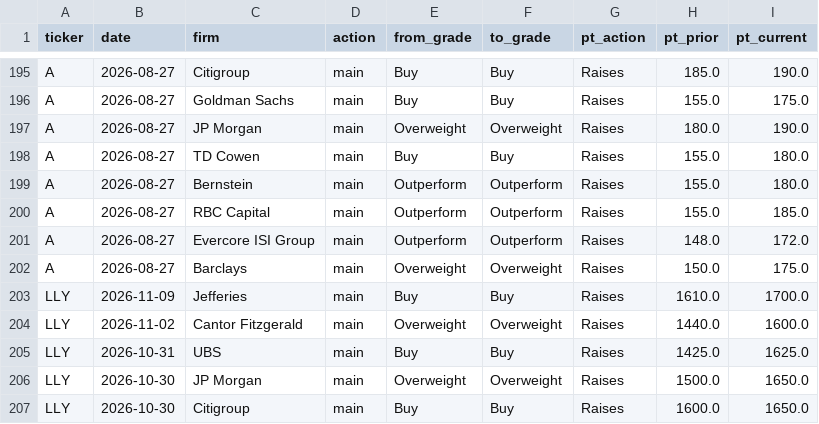
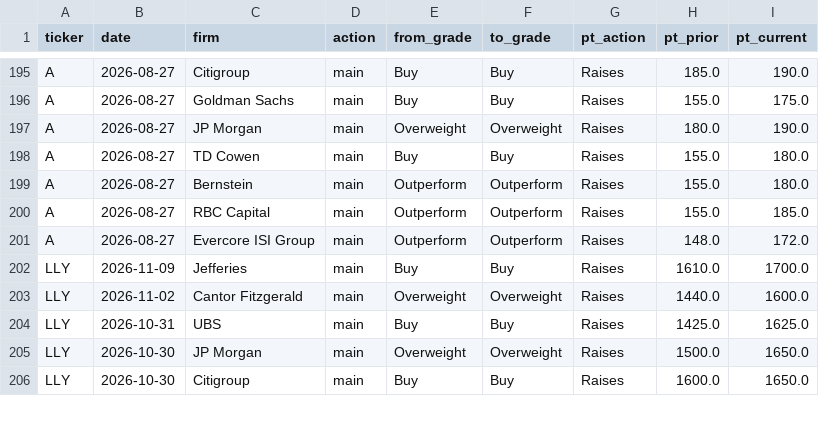
Before and after one commit to marius86pal/rinkos-duomenys, a CSV file: data/analitikai_veiksmai.csv, drawn as a sheet; only a part is shown, gaps mark what is left out; the diff names each change by its address in the sheet, - before the commit and + after, or states it on an @@ line.

```diff
--- a/data/analitikai_veiksmai.csv
+++ b/data/analitikai_veiksmai.csv
-row 202: A | 2026-08-27 | Barclays | main | Overweight | Overweight | Raises | 150.0 | 175.0
```
Also changed, not shown: data/analitikai.csv, data/pelnas.csv, 5 other files.
